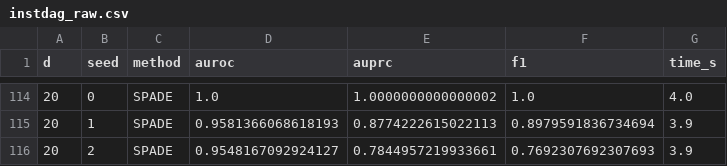
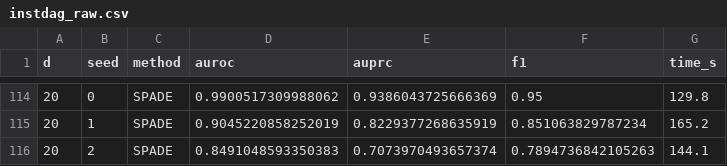
Before and after one commit to vinhqdang/KAN_time_series, a CSV file: experimental_results/instdag_raw.csv, drawn as a sheet; only a part is shown, gaps mark what is left out; the diff covers the shown part only.

```diff
--- a/experimental_results/instdag_raw.csv
+++ b/experimental_results/instdag_raw.csv
@@ -114,3 +114,3 @@ d,seed,method,auroc,auprc,f1,time_s
-20,0,SPADE,1.0,1.0000000000000002,1.0,4.0
-20,1,SPADE,0.9581366068618193,0.8774222615022113,0.8979591836734694,3.9
-20,2,SPADE,0.9548167092924127,0.7844957219933661,0.7692307692307693,3.9
+20,0,SPADE,0.9900517309988062,0.9386043725666369,0.95,129.8
+20,1,SPADE,0.9045220858252019,0.8229377268635919,0.851063829787234,165.2
+20,2,SPADE,0.8491048593350383,0.7073970493657374,0.7894736842105263,144.1
```
Also changed, not shown: 2 added rows, 2 removed rows and 27 edited cells elsewhere in this file, experimental_results/instdag_agg.csv, 2 other files.
